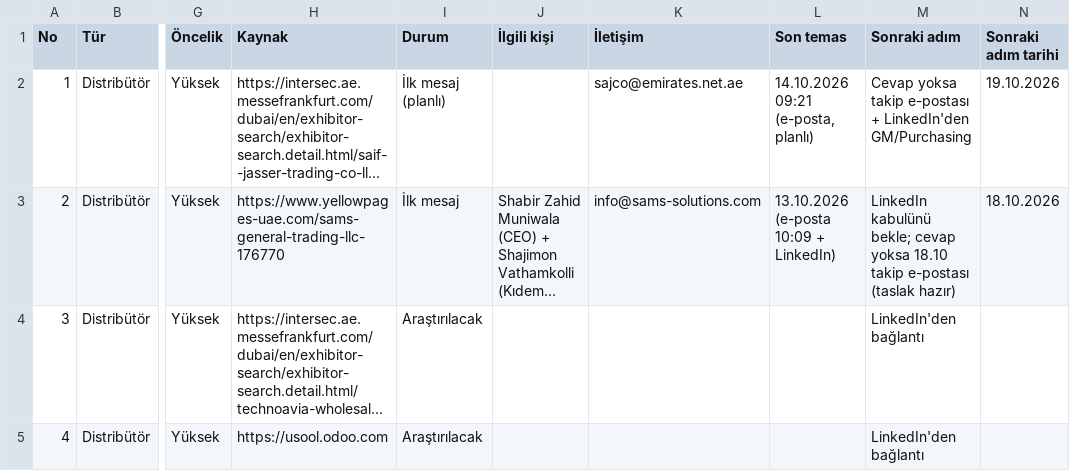
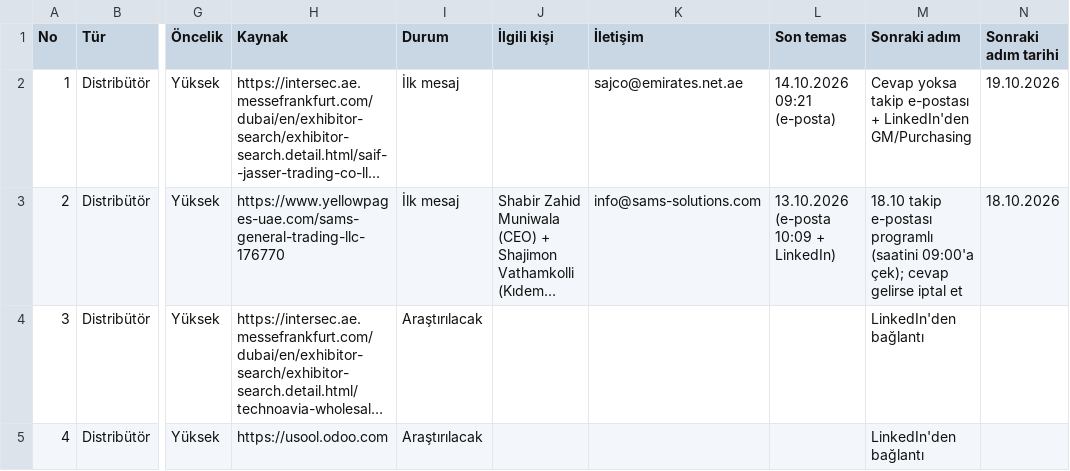
Before and after one commit to kahiyecoffee-del/Li, a CSV file: kkd-ticaret/09-portfoy-v2.csv, drawn as a sheet; only a part is shown, gaps mark what is left out; long unchanged cells end in …; the diff covers the shown part only; the diff names each change by its address in the sheet, - before the commit and + after, or states it on an @@ line.

```diff
--- a/kkd-ticaret/09-portfoy-v2.csv
+++ b/kkd-ticaret/09-portfoy-v2.csv
-I2 (Durum): İlk mesaj (planlı)
+I2 (Durum): İlk mesaj
-L2 (Son temas): 14.10.2026 09:21 (e-posta, planlı)
+L2 (Son temas): 14.10.2026 09:21 (e-posta)
-M3 (Sonraki adım): LinkedIn kabulünü bekle; cevap yoksa 18.10 takip e-postası (taslak hazır)
+M3 (Sonraki adım): 18.10 takip e-postası programlı (saatini 09:00'a çek); cevap gelirse iptal et
```
Also changed, not shown: 17 edited cells elsewhere in this file, 1 other file.
